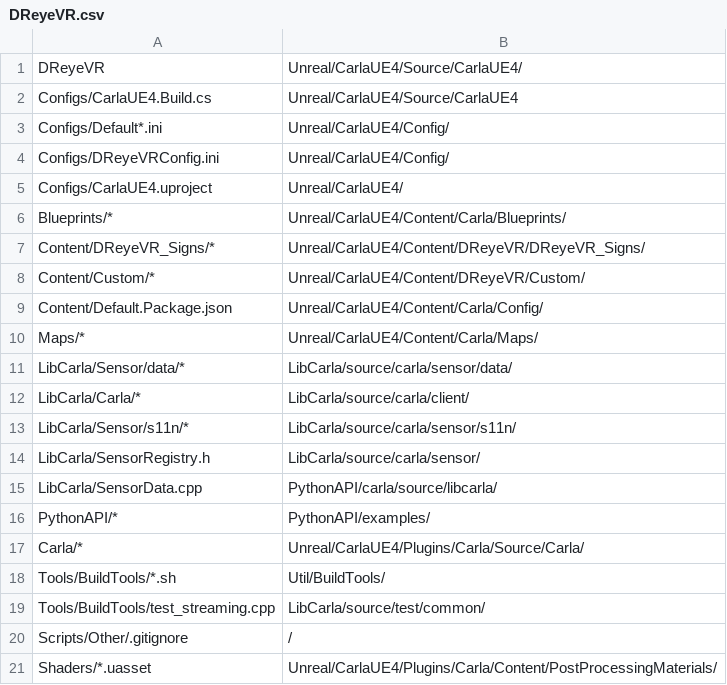
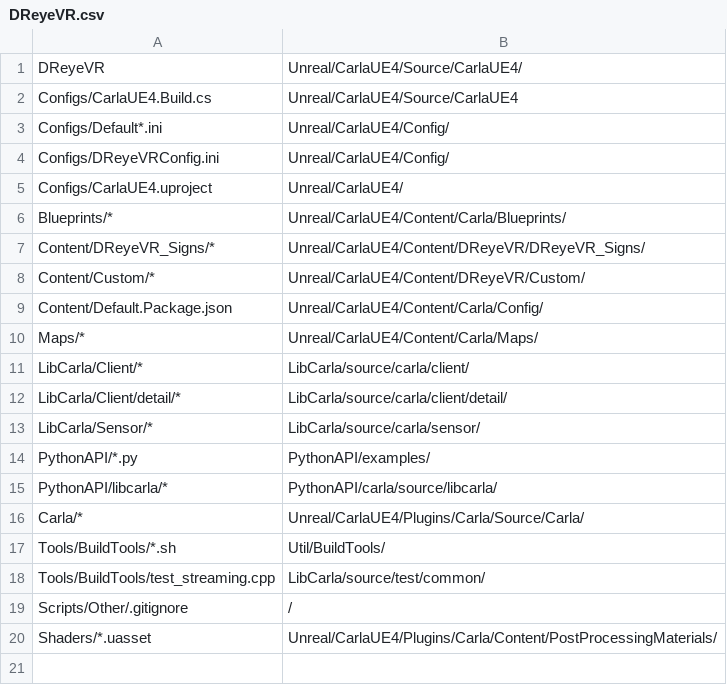
Before and after one commit to HARPLab/DReyeVR, a CSV file: Scripts/Paths/DReyeVR.csv, drawn as a sheet.

```diff
--- a/Scripts/Paths/DReyeVR.csv
+++ b/Scripts/Paths/DReyeVR.csv
@@ -10,8 +10,7 @@ Content/Default.Package.json,Unreal/CarlaUE4/Content/Carla/Config/
 Maps/*,Unreal/CarlaUE4/Content/Carla/Maps/
-LibCarla/Sensor/data/*,LibCarla/source/carla/sensor/data/
-LibCarla/Carla/*,LibCarla/source/carla/client/
-LibCarla/Sensor/s11n/*,LibCarla/source/carla/sensor/s11n/
-LibCarla/SensorRegistry.h,LibCarla/source/carla/sensor/
-LibCarla/SensorData.cpp,PythonAPI/carla/source/libcarla/
-PythonAPI/*,PythonAPI/examples/
+LibCarla/Client/*,LibCarla/source/carla/client/
+LibCarla/Client/detail/*,LibCarla/source/carla/client/detail/
+LibCarla/Sensor/*,LibCarla/source/carla/sensor/
+PythonAPI/*.py,PythonAPI/examples/
+PythonAPI/libcarla/*,PythonAPI/carla/source/libcarla/
 Carla/*,Unreal/CarlaUE4/Plugins/Carla/Source/Carla/
```
Also changed, not shown: 18 other files.
